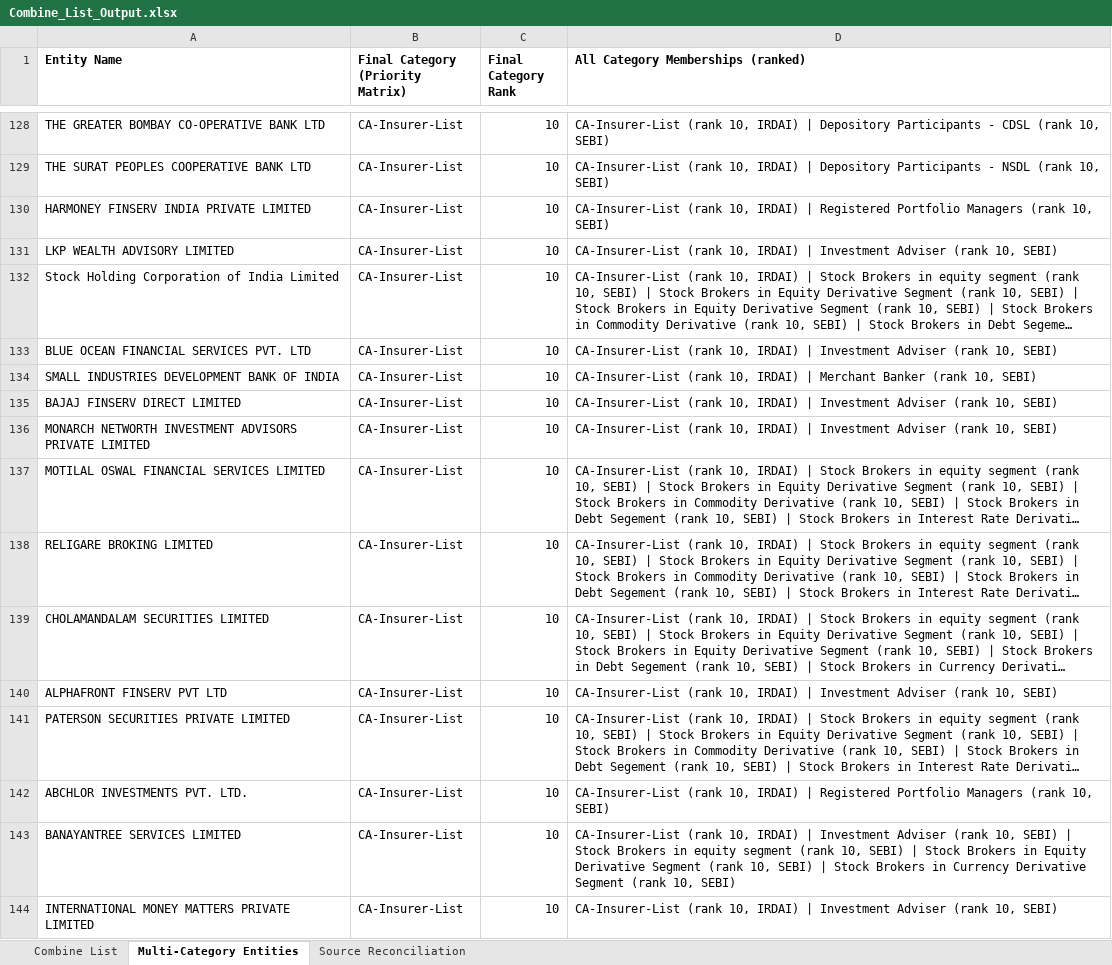
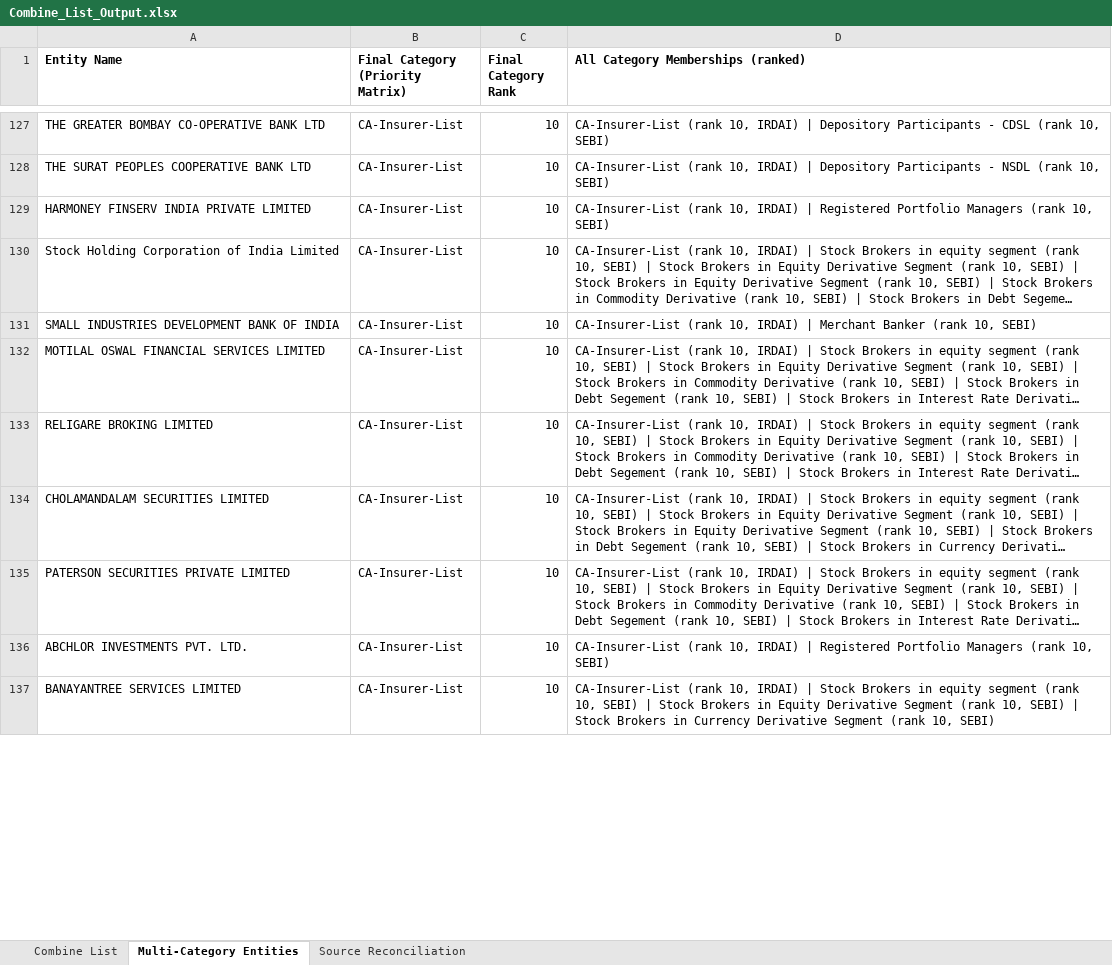
Before and after one commit to swapnilneharkar1/nbfc-scraper, an Excel workbook: data/Combine_List_Output.xlsx, sheet Multi-Category Entities, drawn as a sheet; only a part is shown, gaps mark what is left out; long unchanged cells end in …; values as stored, in another font and other column widths than the file's, no borders; removed rows and columns are numbered as before the commit, all else as after; the diff covers the shown part only; the diff names each change by its address in the sheet, - before the commit and + after, or states it on an @@ line.

```diff
--- a/data/Combine_List_Output.xlsx (sheet Multi-Category Entities)
+++ b/data/Combine_List_Output.xlsx (sheet Multi-Category Entities)
-row 131: LKP WEALTH ADVISORY LIMITED | CA-Insurer-List | 10 | CA-Insurer-List (rank 10, IRDAI) | Investment Adviser (rank 10, SEBI)
-row 133: BLUE OCEAN FINANCIAL SERVICES PVT. LTD | CA-Insurer-List | 10 | CA-Insurer-List (rank 10, IRDAI) | Investment Adviser (rank 10, SEBI)
-row 135: BAJAJ FINSERV DIRECT LIMITED | CA-Insurer-List | 10 | CA-Insurer-List (rank 10, IRDAI) | Investment Adviser (rank 10, SEBI)
-row 136: MONARCH NETWORTH INVESTMENT ADVISORS PRIVATE LIMITED | CA-Insurer-List | 10 | CA-Insurer-List (rank 10, IRDAI) | Investment Adviser (rank 10, SEBI)
-row 140: ALPHAFRONT FINSERV PVT LTD | CA-Insurer-List | 10 | CA-Insurer-List (rank 10, IRDAI) | Investment Adviser (rank 10, SEBI)
-D137: …IRDAI) | Investment Adviser (rank 10, SEBI) | Stock Brokers…
+D137: …IRDAI) | Stock Brokers…
-row 144: INTERNATIONAL MONEY MATTERS PRIVATE LIMITED | CA-Insurer-List | 10 | CA-Insurer-List (rank 10, IRDAI) | Investment Adviser (rank 10, SEBI)
```
Also changed, not shown: 34 added rows, 87 removed rows and 13 edited cells elsewhere in this sheet, sheet Combine List, sheet Source Reconciliation, 1 other file.
